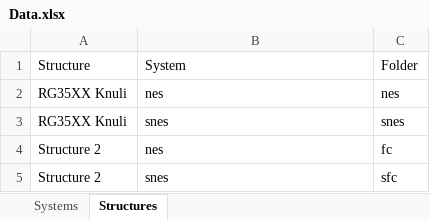
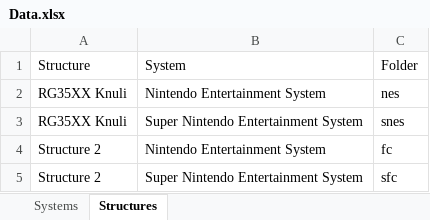
Before and after one commit to KertDawg/rom-folderer, an Excel workbook: data/Data.xlsx, sheet Structures, drawn as a sheet; values as stored, in another font and other column widths than the file's, no borders; table styles not drawn; the diff names each change by its address in the sheet, - before the commit and + after, or states it on an @@ line.

Commit message:
Updated structures test list

```diff
--- a/data/Data.xlsx (sheet Structures)
+++ b/data/Data.xlsx (sheet Structures)
-B2: nes
+B2: Nintendo Entertainment System
-B3: snes
+B3: Super Nintendo Entertainment System
-B4: nes
+B4: Nintendo Entertainment System
-B5: snes
+B5: Super Nintendo Entertainment System
```
Also changed, not shown: 1 other file.
